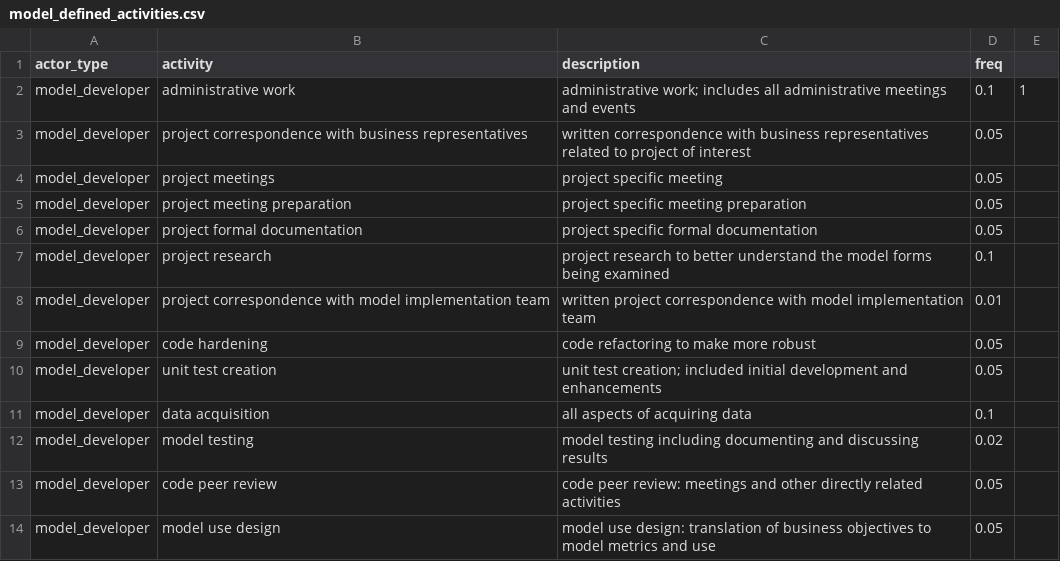
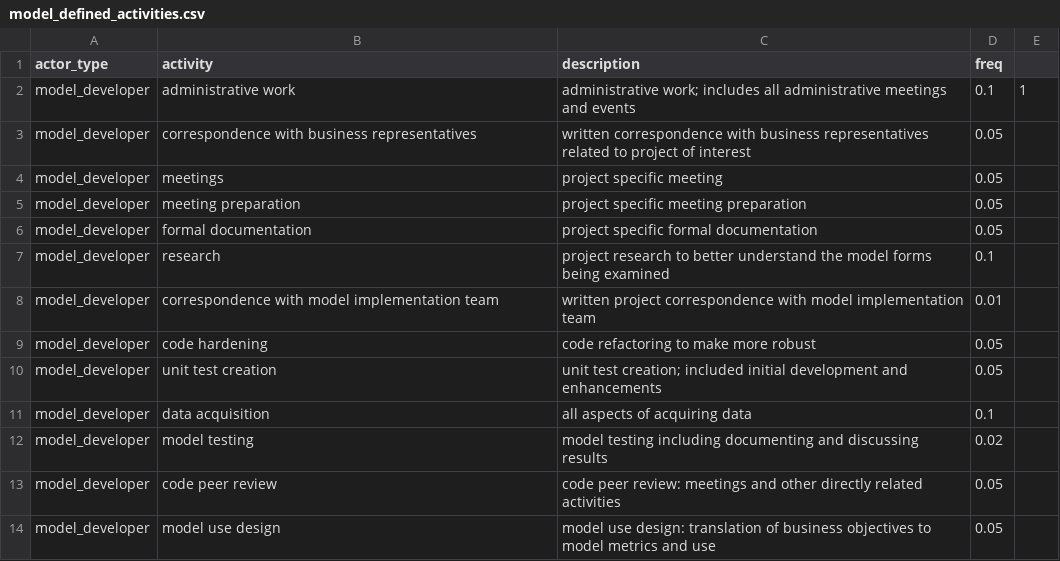
Before and after one commit to rmsharp/mtsr, a CSV file: inst/extdata/defined_activities/model_defined_activities.csv, drawn as a sheet; only a part is shown.

```diff
--- a/inst/extdata/defined_activities/model_defined_activities.csv
+++ b/inst/extdata/defined_activities/model_defined_activities.csv
@@ -2,8 +2,8 @@ actor_type,activity,description,freq,
 model_developer,administrative work,administrative work; includes all administrative meetings and events,0.1,1
-model_developer,project correspondence with business representatives,written correspondence with business representatives related to project of interest,0.05,
-model_developer,project meetings,project specific meeting,0.05,
-model_developer,project meeting preparation,project specific meeting preparation,0.05,
-model_developer,project formal documentation,project specific formal documentation,0.05,
-model_developer,project research,project research to better understand the model forms being examined,0.1,
-model_developer,project correspondence with model implementation team,written project correspondence with model implementation team,0.01,
+model_developer,correspondence with business representatives,written correspondence with business representatives related to project of interest,0.05,
+model_developer,meetings,project specific meeting,0.05,
+model_developer,meeting preparation,project specific meeting preparation,0.05,
+model_developer,formal documentation,project specific formal documentation,0.05,
+model_developer,research,project research to better understand the model forms being examined,0.1,
+model_developer,correspondence with model implementation team,written project correspondence with model implementation team,0.01,
 model_developer,code hardening,code refactoring to make more robust,0.05,
```
Also changed, not shown: 2 other files.
